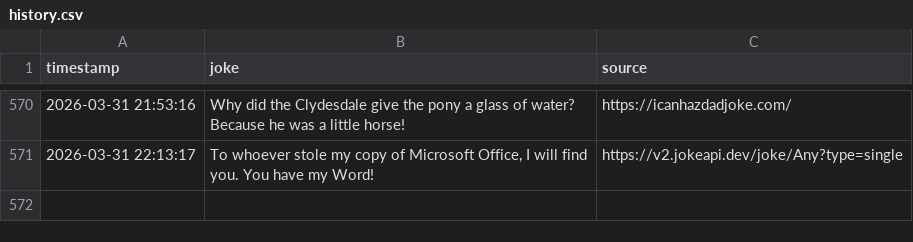
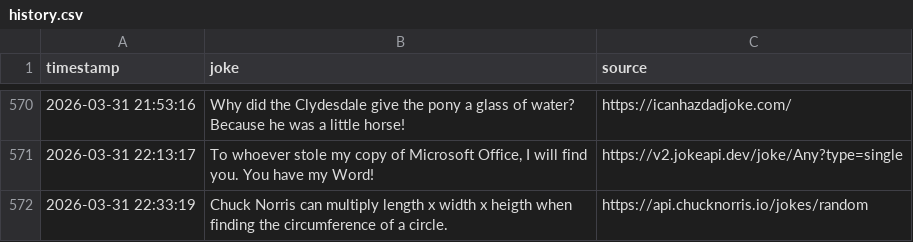
Before and after one commit to zik-uralov/daily-jokes, a CSV file: history.csv, drawn as a sheet; only a part is shown, gaps mark what is left out; the diff names each change by its address in the sheet, - before the commit and + after, or states it on an @@ line.

Commit message:
New joke fetched at 2026-03-31 22:33:19
Chuck Norris can multiply length x width x heigth when finding the circumference of a circle.

Source: https://api.chucknorris.io/jokes/random

```diff
--- a/history.csv
+++ b/history.csv
+row 572: 2026-03-31 22:33:19 | Chuck Norris can multiply length x width x heigth when finding the circumference of a circle. | https://api.chucknorris.io/jokes/random
```
Also changed, not shown: 2 other files.
